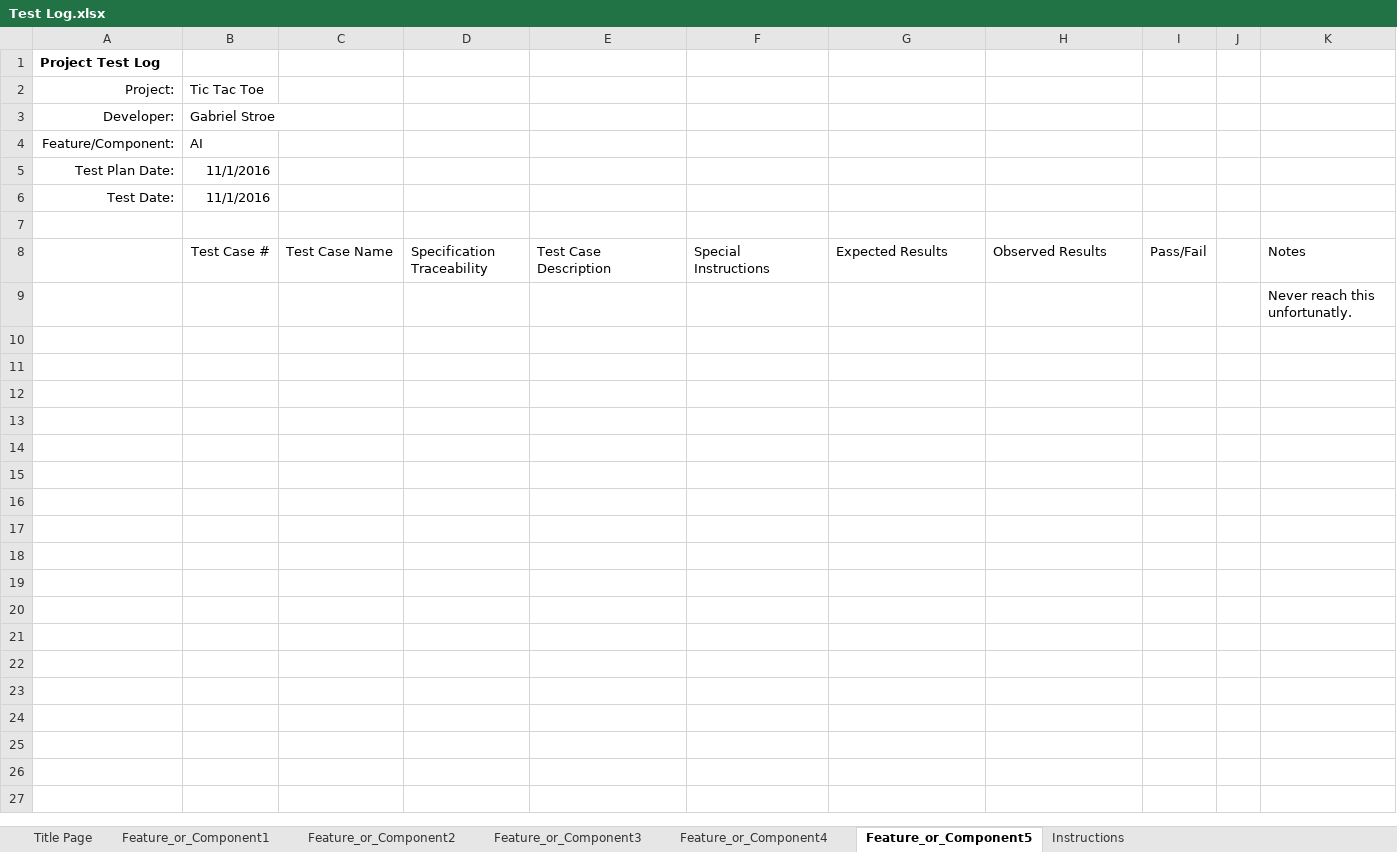
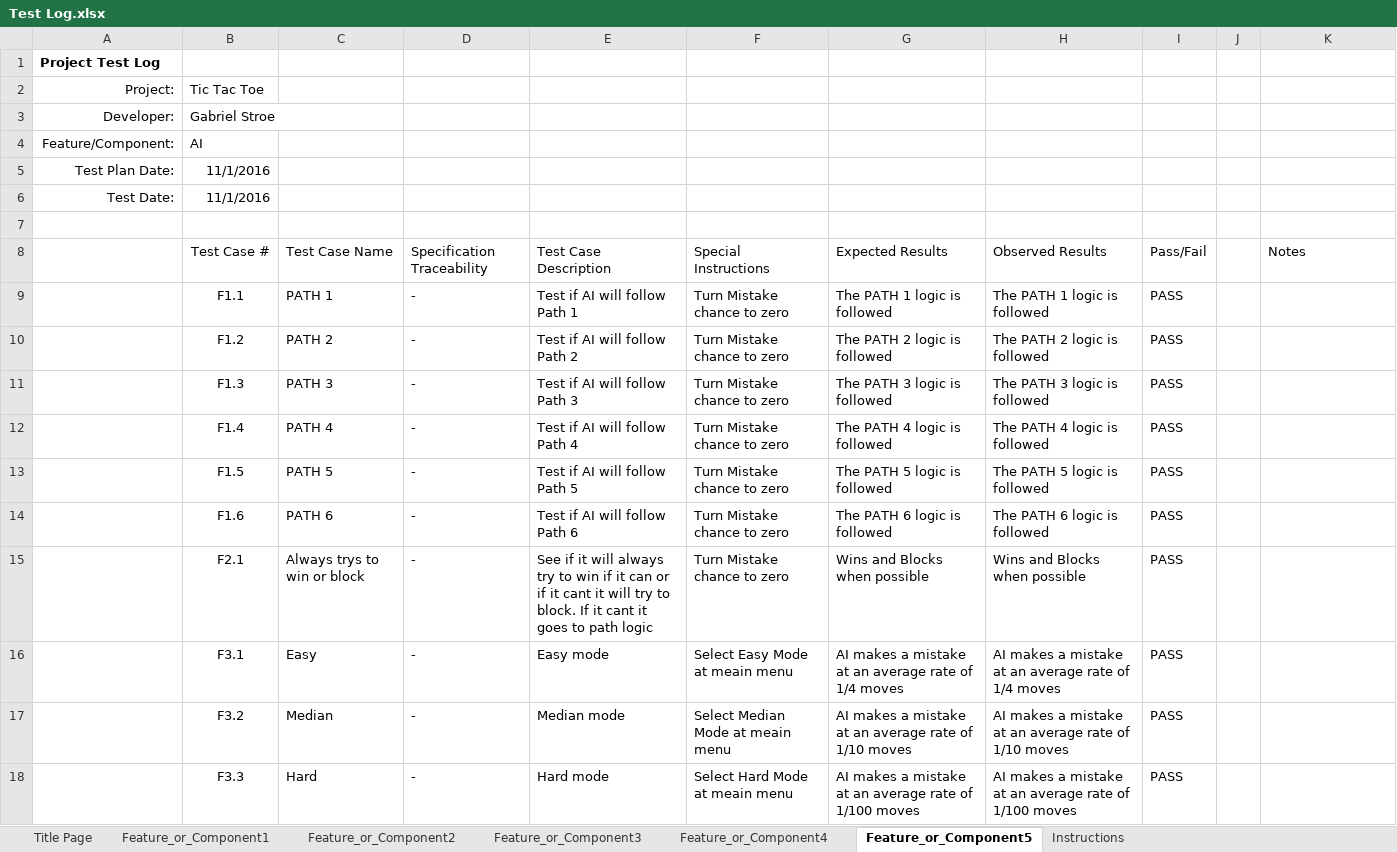
Before and after one commit to gstroe/School, an Excel workbook: SE/Project 3/Test Log.xlsx, sheet Feature_or_Component5, drawn as a sheet; values as stored, in another font and other column widths than the file's, no borders; conditional formats not drawn; removed rows and columns are numbered as before the commit, all else as after; the diff names each change by its address in the sheet, - before the commit and + after, or states it on an @@ line.

```diff
--- a/SE/Project 3/Test Log.xlsx (sheet Feature_or_Component5)
+++ b/SE/Project 3/Test Log.xlsx (sheet Feature_or_Component5)
-row 9:  |  |  |  |  |  |  |  |  |  | Never reach this unfortunatly.
+row 9:  | F1.1 | PATH 1 | - | Test if AI will follow Path 1 | Turn Mistake chance to zero | The PATH 1 logic is followed | The PATH 1 logic is followed | PASS
+row 10:  | F1.2 | PATH 2 | - | Test if AI will follow Path 2 | Turn Mistake chance to zero | The PATH 2 logic is followed | The PATH 2 logic is followed | PASS
+row 11:  | F1.3 | PATH 3 | - | Test if AI will follow Path 3 | Turn Mistake chance to zero | The PATH 3 logic is followed | The PATH 3 logic is followed | PASS
+row 12:  | F1.4 | PATH 4 | - | Test if AI will follow Path 4 | Turn Mistake chance to zero | The PATH 4 logic is followed | The PATH 4 logic is followed | PASS
+row 13:  | F1.5 | PATH 5 | - | Test if AI will follow Path 5 | Turn Mistake chance to zero | The PATH 5 logic is followed | The PATH 5 logic is followed | PASS
+row 14:  | F1.6 | PATH 6 | - | Test if AI will follow Path 6 | Turn Mistake chance to zero | The PATH 6 logic is followed | The PATH 6 logic is followed | PASS
+row 15:  | F2.1 | Always trys to win or block | - | See if it will always try to win if it can or if it cant it will try to block. If it cant it goes to path logic | Turn Mistake chance to zero | Wins and Blocks when possible | Wins and Blocks when possible | PASS
+row 16:  | F3.1 | Easy | - | Easy mode | Select Easy Mode at meain menu | AI makes a mistake at an average rate of 1/4 moves | AI makes a mistake at an average rate of 1/4 moves | PASS
+row 17:  | F3.2 | Median | - | Median mode | Select Median Mode at meain menu | AI makes a mistake at an average rate of 1/10 moves | AI makes a mistake at an average rate of 1/10 moves | PASS
+row 18:  | F3.3 | Hard | - | Hard mode | Select Hard Mode at meain menu | AI makes a mistake at an average rate of 1/100 moves | AI makes a mistake at an average rate of 1/100 moves | PASS
```
Also changed, not shown: SE/Project 3/Project Log.xlsx, 18 other files.
